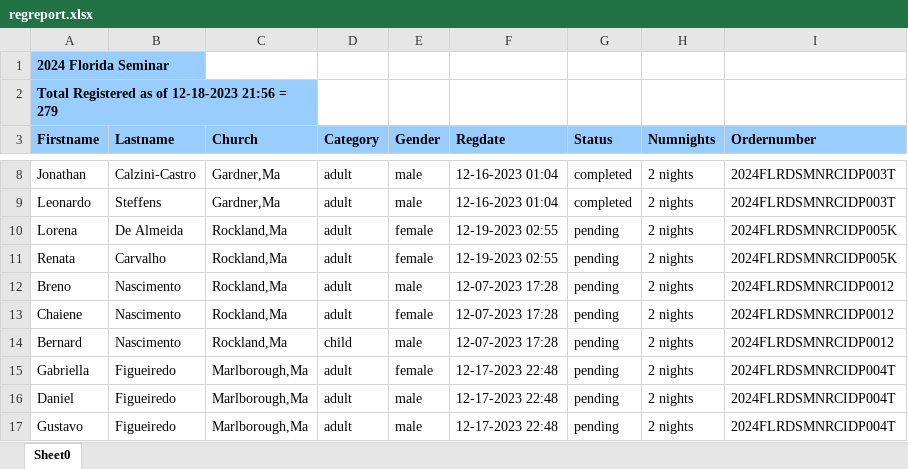
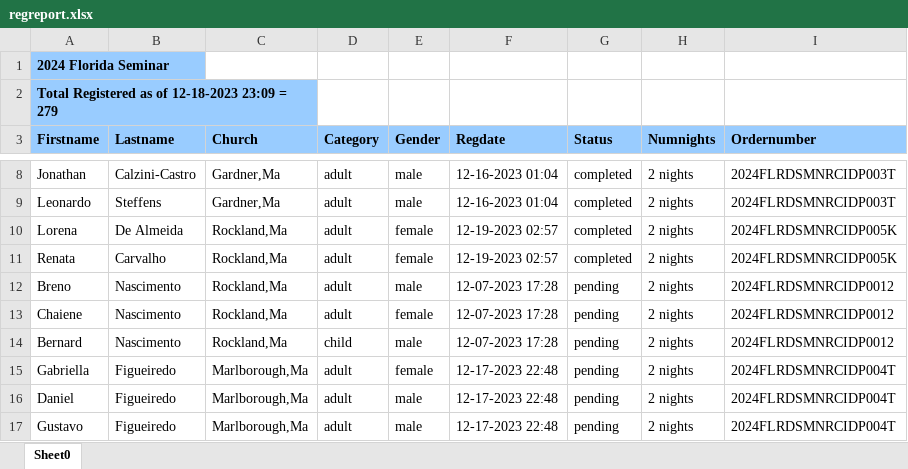
Before and after one commit to mcc-church-dev/mcc-church-dev.github.io, an Excel workbook: regreport.xlsx, sheet Sheet0, drawn as a sheet; only a part is shown, gaps mark what is left out; values as stored, in another font and other column widths than the file's, no borders; the diff names each change by its address in the sheet, - before the commit and + after, or states it on an @@ line.

Commit message:
updated report

```diff
--- a/regreport.xlsx (sheet Sheet0)
+++ b/regreport.xlsx (sheet Sheet0)
-A2 (Firstname): Total Registered as of 12-18-2023 21:56 = 279
+A2 (Firstname): Total Registered as of 12-18-2023 23:09 = 279
-F10:F11 (Regdate): 12-19-2023 02:55
+F10:F11 (Regdate): 12-19-2023 02:57
-G10:G11 (Status): pending
+G10:G11 (Status): completed
```
